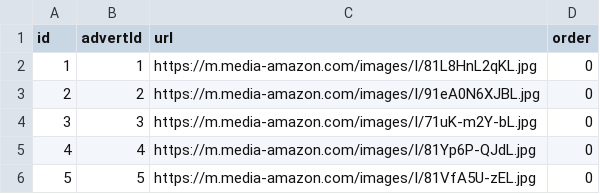
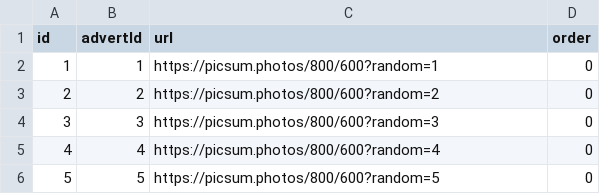
Before and after one commit to VuNex/geek-flea-market, a CSV file: services/catalog-service/csv/advert_photos.csv, drawn as a sheet.

```diff
--- a/services/catalog-service/csv/advert_photos.csv
+++ b/services/catalog-service/csv/advert_photos.csv
@@ -1,6 +1,6 @@
 id,advertId,url,order
-1,1,https://m.media-amazon.com/images/I/81L8HnL2qKL.jpg,0
-2,2,https://m.media-amazon.com/images/I/91eA0N6XJBL.jpg,0
-3,3,https://m.media-amazon.com/images/I/71uK-m2Y-bL.jpg,0
-4,4,https://m.media-amazon.com/images/I/81Yp6P-QJdL.jpg,0
-5,5,https://m.media-amazon.com/images/I/81VfA5U-zEL.jpg,0
+1,1,https://picsum.photos/800/600?random=1,0
+2,2,https://picsum.photos/800/600?random=2,0
+3,3,https://picsum.photos/800/600?random=3,0
+4,4,https://picsum.photos/800/600?random=4,0
+5,5,https://picsum.photos/800/600?random=5,0
```
Also changed, not shown: 2 other files.
